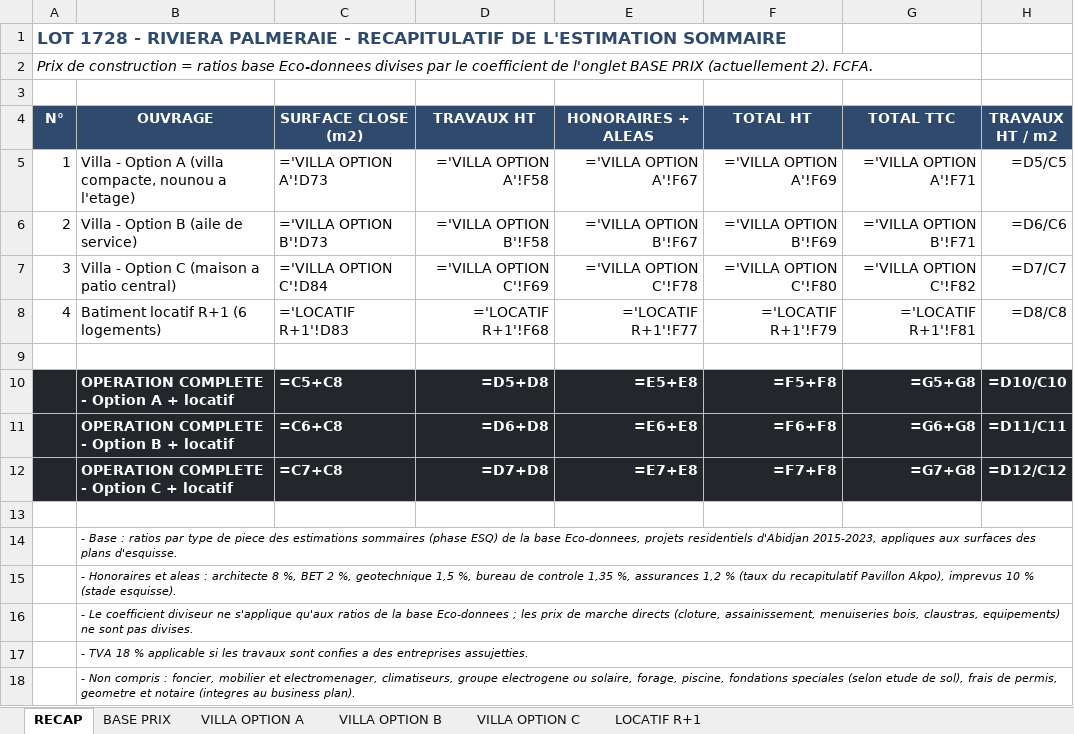
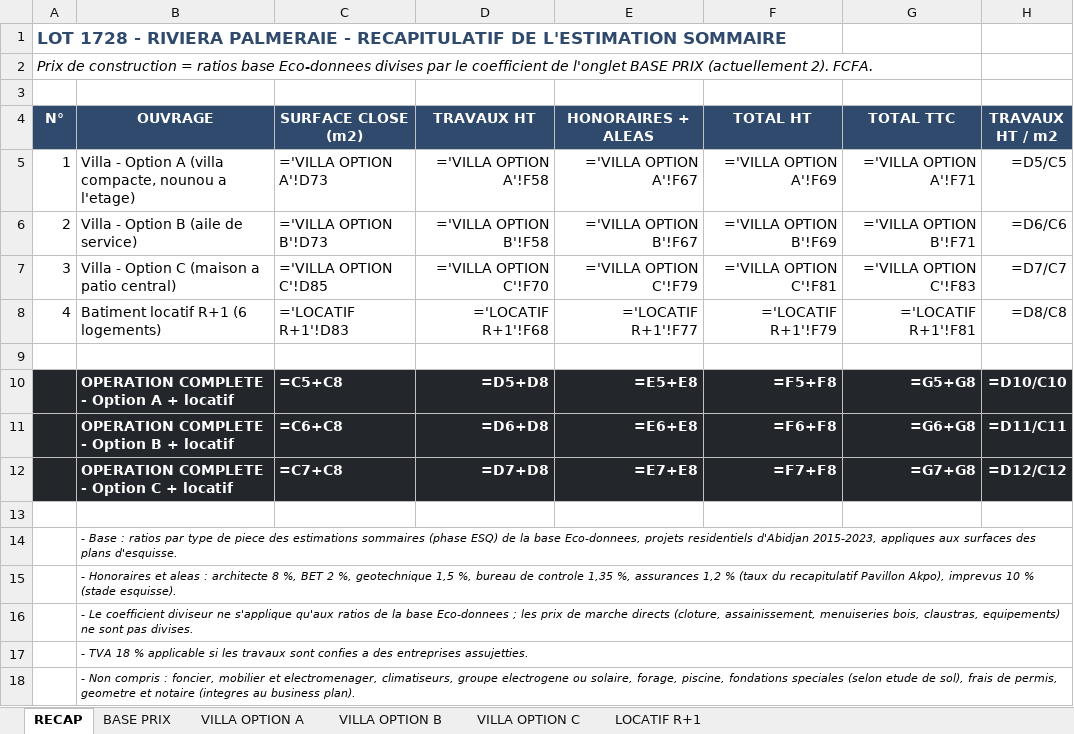
Before and after one commit to jeemake/3431, an Excel workbook: projets/palmeraie-lot1728/out/02_Estimatif_Lot1728_Palmeraie.xlsx, sheet RECAP, drawn as a sheet; values as stored, in another font and other column widths than the file's, no borders; formulas without a stored value are shown as written; the diff names each change by its address in the sheet, - before the commit and + after, or states it on an @@ line.

```diff
--- a/projets/palmeraie-lot1728/out/02_Estimatif_Lot1728_Palmeraie.xlsx (sheet RECAP)
+++ b/projets/palmeraie-lot1728/out/02_Estimatif_Lot1728_Palmeraie.xlsx (sheet RECAP)
-C7 (SURFACE CLOSE (m2)): ='VILLA OPTION C'!D84
+C7 (SURFACE CLOSE (m2)): ='VILLA OPTION C'!D85
-D7 (TRAVAUX HT): ='VILLA OPTION C'!F69
+D7 (TRAVAUX HT): ='VILLA OPTION C'!F70
-E7 (HONORAIRES + ALEAS): ='VILLA OPTION C'!F78
+E7 (HONORAIRES + ALEAS): ='VILLA OPTION C'!F79
-F7 (TOTAL HT): ='VILLA OPTION C'!F80
+F7 (TOTAL HT): ='VILLA OPTION C'!F81
-G7 (TOTAL TTC): ='VILLA OPTION C'!F82
+G7 (TOTAL TTC): ='VILLA OPTION C'!F83
```
Also changed, not shown: sheet VILLA OPTION C, projets/palmeraie-lot1728/out/03_Business_Plan_Lot1728_Palmeraie.xlsx, 20 other files.
